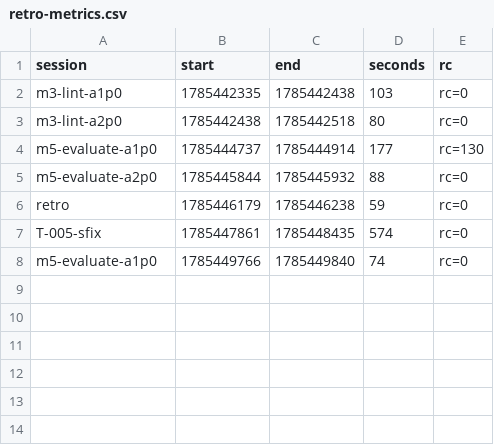
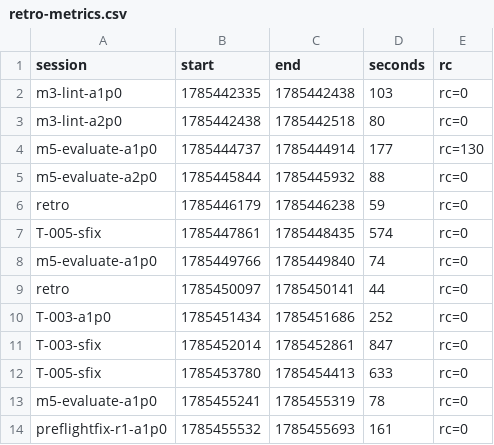
Before and after one commit to adnan-drina/coolstore-cart-service-v10, a CSV file: migration/retro-metrics.csv, drawn as a sheet; the diff names each change by its address in the sheet, - before the commit and + after, or states it on an @@ line.

```diff
--- a/migration/retro-metrics.csv
+++ b/migration/retro-metrics.csv
+row 9: retro | 1785450097 | 1785450141 | 44 | rc=0
+row 10: T-003-a1p0 | 1785451434 | 1785451686 | 252 | rc=0
+row 11: T-003-sfix | 1785452014 | 1785452861 | 847 | rc=0
+row 12: T-005-sfix | 1785453780 | 1785454413 | 633 | rc=0
+row 13: m5-evaluate-a1p0 | 1785455241 | 1785455319 | 78 | rc=0
+row 14: preflightfix-r1-a1p0 | 1785455532 | 1785455693 | 161 | rc=0
```
Also changed, not shown: migration/retro-events.csv, 1 other file.
